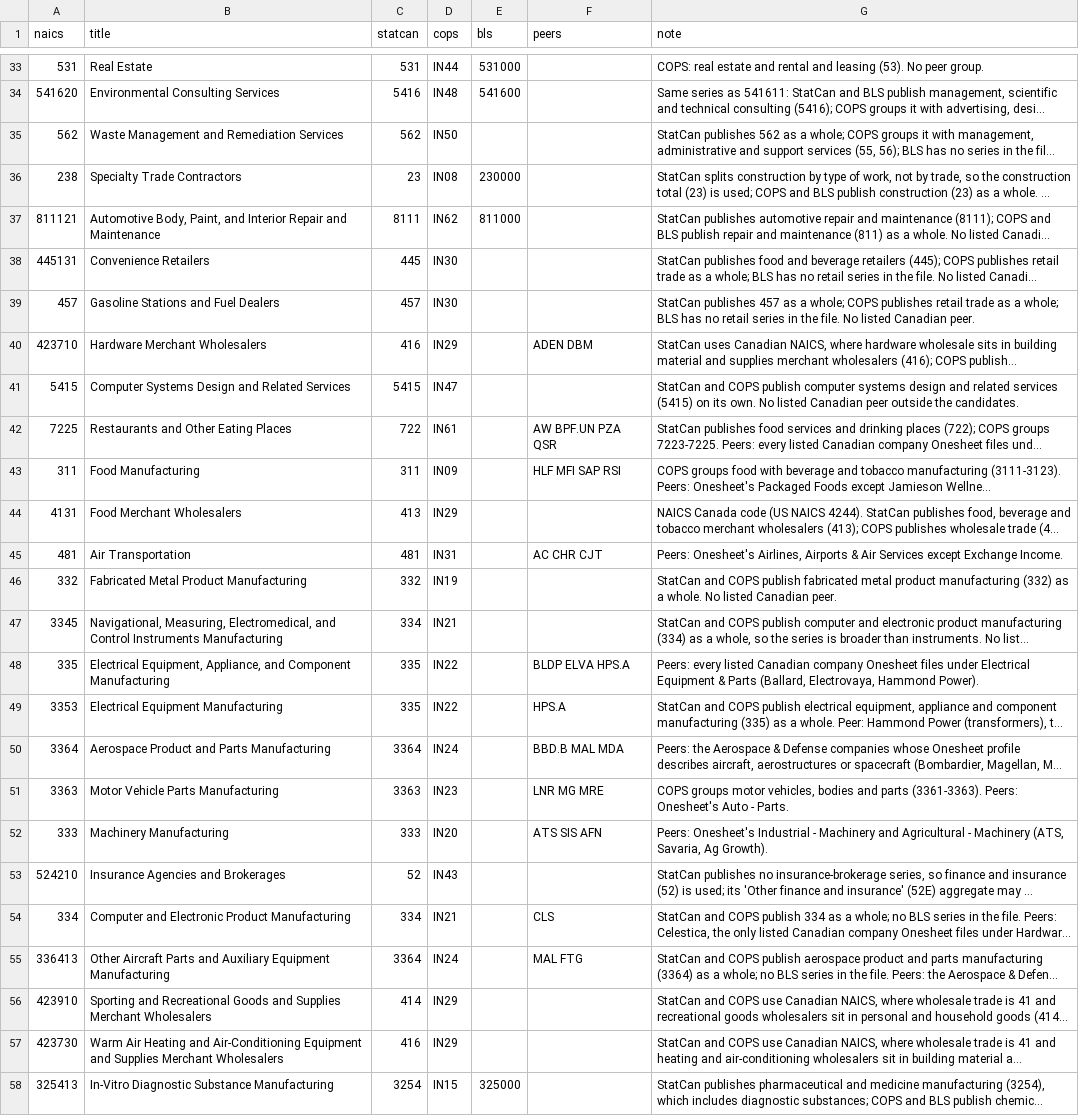
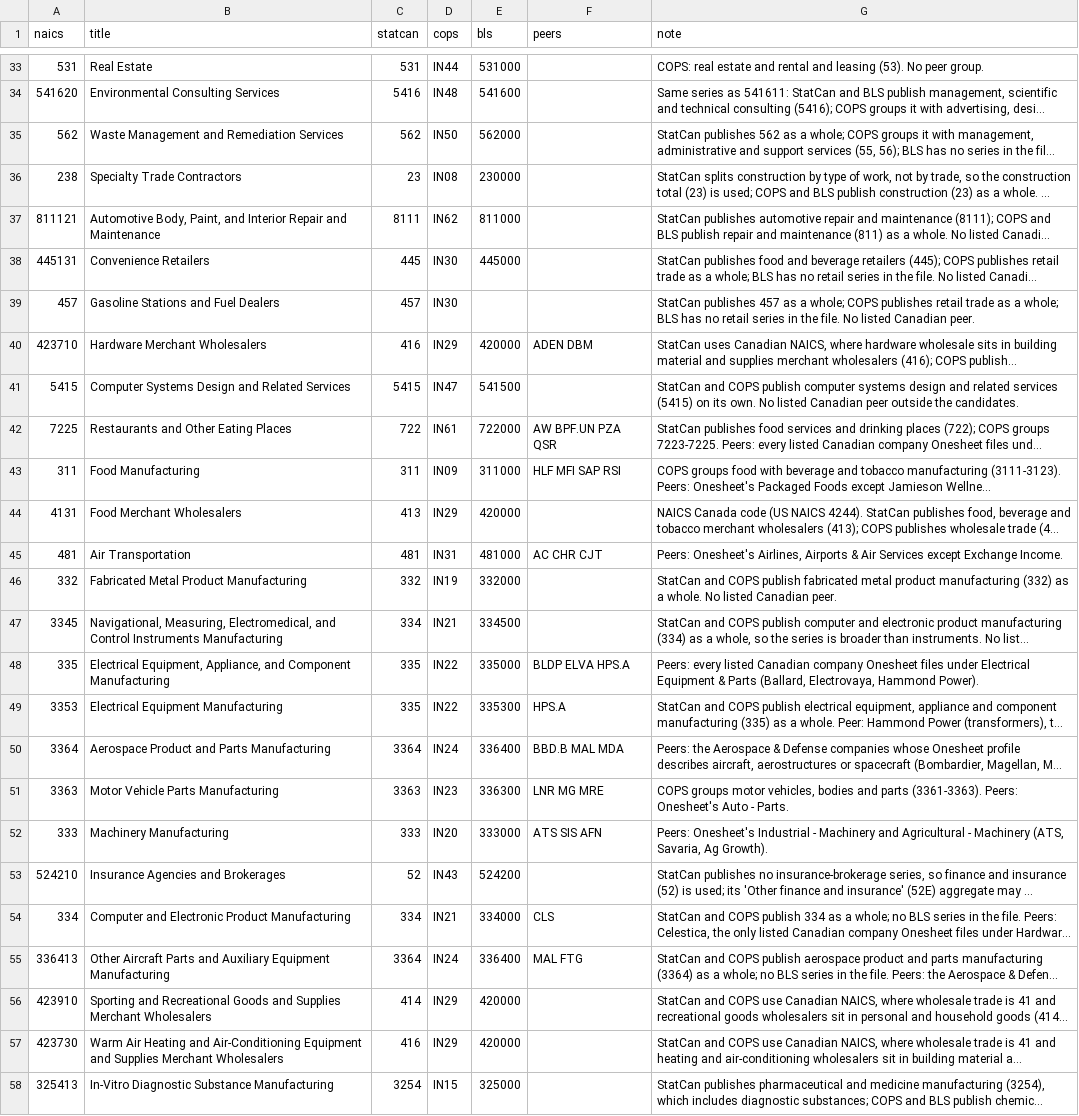
Before and after one commit to Ohowe24/investtech-hackathon, a CSV file: engine/input/outlook-industry-map.csv, drawn as a sheet; only a part is shown, gaps mark what is left out; long unchanged cells end in …; the diff names each change by its address in the sheet, - before the commit and + after, or states it on an @@ line.

```diff
--- a/engine/input/outlook-industry-map.csv
+++ b/engine/input/outlook-industry-map.csv
-E35 (bls): (empty)
+E35 (bls): 562000
-E38 (bls): (empty)
+E38 (bls): 445000
-E40 (bls): (empty)
+E40 (bls): 420000
-E41 (bls): (empty)
+E41 (bls): 541500
-E42 (bls): (empty)
+E42 (bls): 722000
-E43 (bls): (empty)
+E43 (bls): 311000
-E44 (bls): (empty)
+E44 (bls): 420000
-E45 (bls): (empty)
+E45 (bls): 481000
-E46 (bls): (empty)
+E46 (bls): 332000
-E47 (bls): (empty)
+E47 (bls): 334500
-E48 (bls): (empty)
+E48 (bls): 335000
-E49 (bls): (empty)
+E49 (bls): 335300
-E50 (bls): (empty)
+E50 (bls): 336400
-E51 (bls): (empty)
+E51 (bls): 336300
-E52 (bls): (empty)
+E52 (bls): 333000
-E53 (bls): (empty)
+E53 (bls): 524200
-E54 (bls): (empty)
+E54 (bls): 334000
-E55 (bls): (empty)
+E55 (bls): 336400
-E56:E57 (bls): (empty)
+E56:E57 (bls): 420000
```
Also changed, not shown: engine/input/outlook-tailwind.csv, 5 other files.
